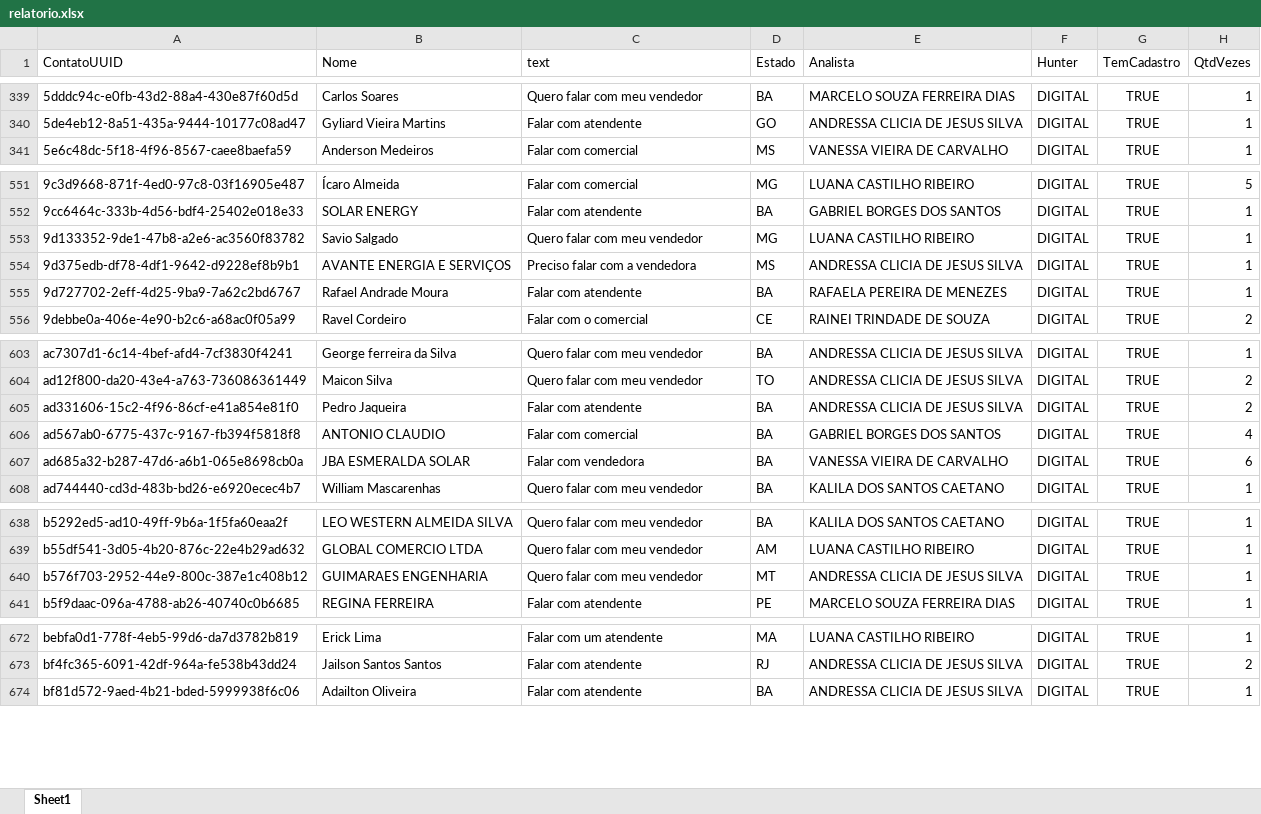
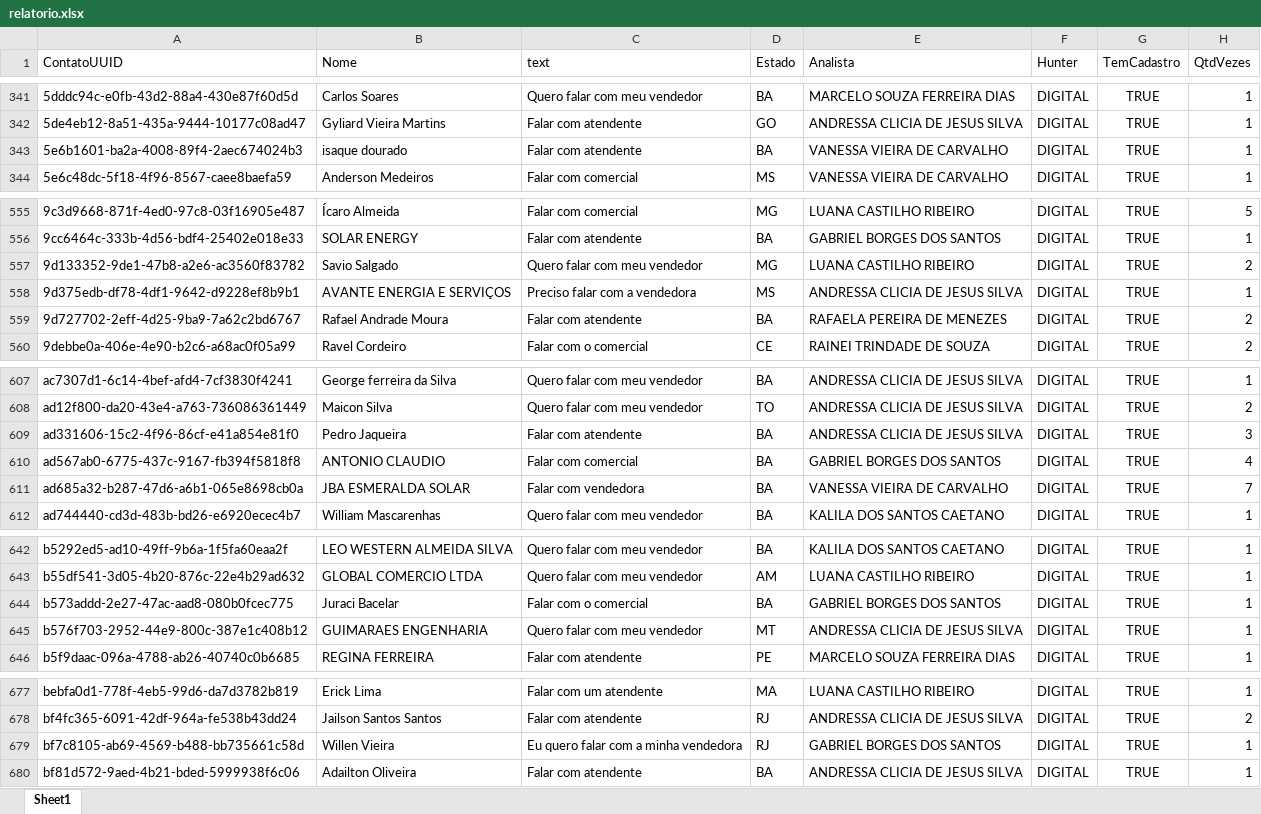
Before and after one commit to Marketing-Amara/weni-relatorio, an Excel workbook: output/relatorio.xlsx, sheet Sheet1, drawn as a sheet; only a part is shown, gaps mark what is left out; values as stored, in another font and other column widths than the file's, no borders; addresses are those after the commit; the diff covers the shown part only; the diff names each change by its address in the sheet, - before the commit and + after, or states it on an @@ line.

```diff
--- a/output/relatorio.xlsx (sheet Sheet1)
+++ b/output/relatorio.xlsx (sheet Sheet1)
+row 343: 5e6b1601-ba2a-4008-89f4-2aec674024b3 | isaque dourado | Falar com atendente | BA | VANESSA VIEIRA DE CARVALHO | DIGITAL | TRUE | 1
-H557 (QtdVezes): 1
+H557 (QtdVezes): 2
-H559 (QtdVezes): 1
+H559 (QtdVezes): 2
-H609 (QtdVezes): 2
+H609 (QtdVezes): 3
-H611 (QtdVezes): 6
+H611 (QtdVezes): 7
+row 644: b573addd-2e27-47ac-aad8-080b0fcec775 | Juraci Bacelar | Falar com o comercial | BA | GABRIEL BORGES DOS SANTOS | DIGITAL | TRUE | 1
+row 679: bf7c8105-ab69-4569-b488-bb735661c58d | Willen Vieira | Eu quero falar com a minha vendedora | RJ | GABRIEL BORGES DOS SANTOS | DIGITAL | TRUE | 1
```
Also changed, not shown: 4 added rows and 21 edited cells elsewhere in this sheet.
